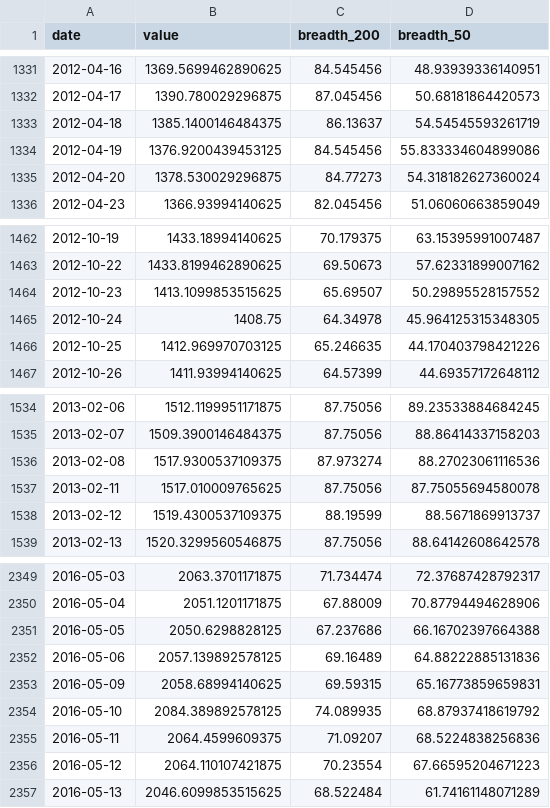
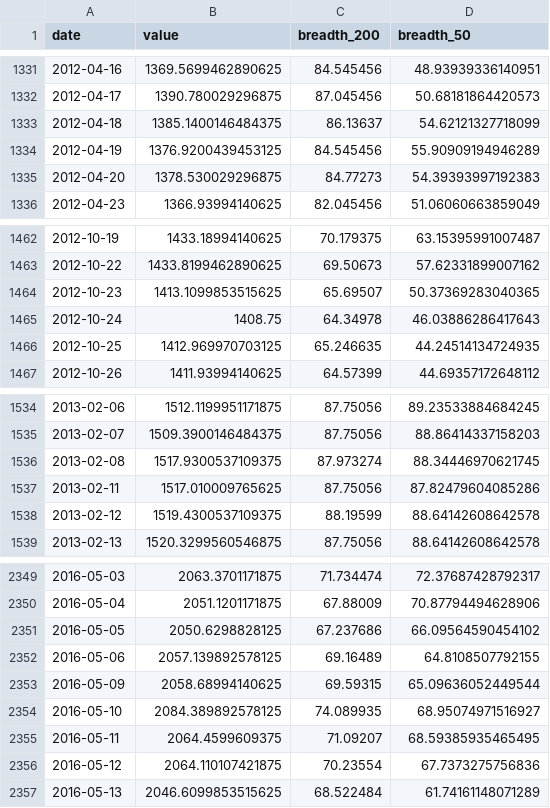
Before and after one commit to BamHIHedgeFundCEO/bamhi-web, a CSV file: data/breadth.csv, drawn as a sheet; only a part is shown, gaps mark what is left out; the diff covers the shown part only.

```diff
--- a/data/breadth.csv
+++ b/data/breadth.csv
@@ -1332,5 +1332,5 @@ date,value,breadth_200,breadth_50
 2012-04-17,1390.780029296875,87.045456,50.68181864420573
-2012-04-18,1385.1400146484375,86.13637,54.54545593261719
-2012-04-19,1376.9200439453125,84.545456,55.833334604899086
-2012-04-20,1378.530029296875,84.77273,54.318182627360024
+2012-04-18,1385.1400146484375,86.13637,54.62121327718099
+2012-04-19,1376.9200439453125,84.545456,55.90909194946289
+2012-04-20,1378.530029296875,84.77273,54.39393997192383
 2012-04-23,1366.93994140625,82.045456,51.06060663859049
@@ -1463,5 +1463,5 @@ date,value,breadth_200,breadth_50
 2012-10-22,1433.8199462890625,69.50673,57.62331899007162
-2012-10-23,1413.1099853515625,65.69507,50.29895528157552
-2012-10-24,1408.75,64.34978,45.964125315348305
-2012-10-25,1412.969970703125,65.246635,44.170403798421226
+2012-10-23,1413.1099853515625,65.69507,50.37369283040365
+2012-10-24,1408.75,64.34978,46.03886286417643
+2012-10-25,1412.969970703125,65.246635,44.24514134724935
 2012-10-26,1411.93994140625,64.57399,44.69357172648112
@@ -1535,5 +1535,5 @@ date,value,breadth_200,breadth_50
 2013-02-07,1509.3900146484375,87.75056,88.86414337158203
-2013-02-08,1517.9300537109375,87.973274,88.27023061116536
-2013-02-11,1517.010009765625,87.75056,87.75055694580078
-2013-02-12,1519.4300537109375,88.19599,88.5671869913737
+2013-02-08,1517.9300537109375,87.973274,88.34446970621745
+2013-02-11,1517.010009765625,87.75056,87.82479604085286
+2013-02-12,1519.4300537109375,88.19599,88.64142608642578
 2013-02-13,1520.3299560546875,87.75056,88.64142608642578
@@ -2350,8 +2350,8 @@ date,value,breadth_200,breadth_50
 2016-05-04,2051.1201171875,67.88009,70.87794494628906
-2016-05-05,2050.6298828125,67.237686,66.16702397664388
-2016-05-06,2057.139892578125,69.16489,64.88222885131836
-2016-05-09,2058.68994140625,69.59315,65.16773859659831
-2016-05-10,2084.389892578125,74.089935,68.87937418619792
-2016-05-11,2064.4599609375,71.09207,68.5224838256836
-2016-05-12,2064.110107421875,70.23554,67.66595204671223
+2016-05-05,2050.6298828125,67.237686,66.09564590454102
+2016-05-06,2057.139892578125,69.16489,64.8108507792155
+2016-05-09,2058.68994140625,69.59315,65.09636052449544
+2016-05-10,2084.389892578125,74.089935,68.95074971516927
+2016-05-11,2064.4599609375,71.09207,68.59385935465495
+2016-05-12,2064.110107421875,70.23554,67.7373275756836
 2016-05-13,2046.6099853515625,68.522484,61.74161148071289
```
Also changed, not shown: 24 edited cells elsewhere in this file.
